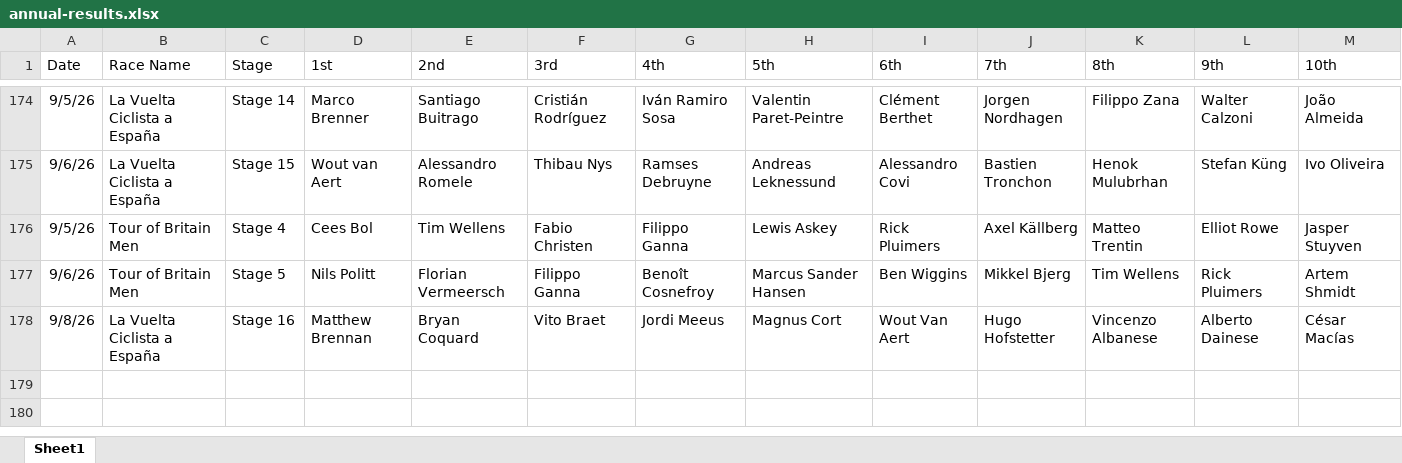
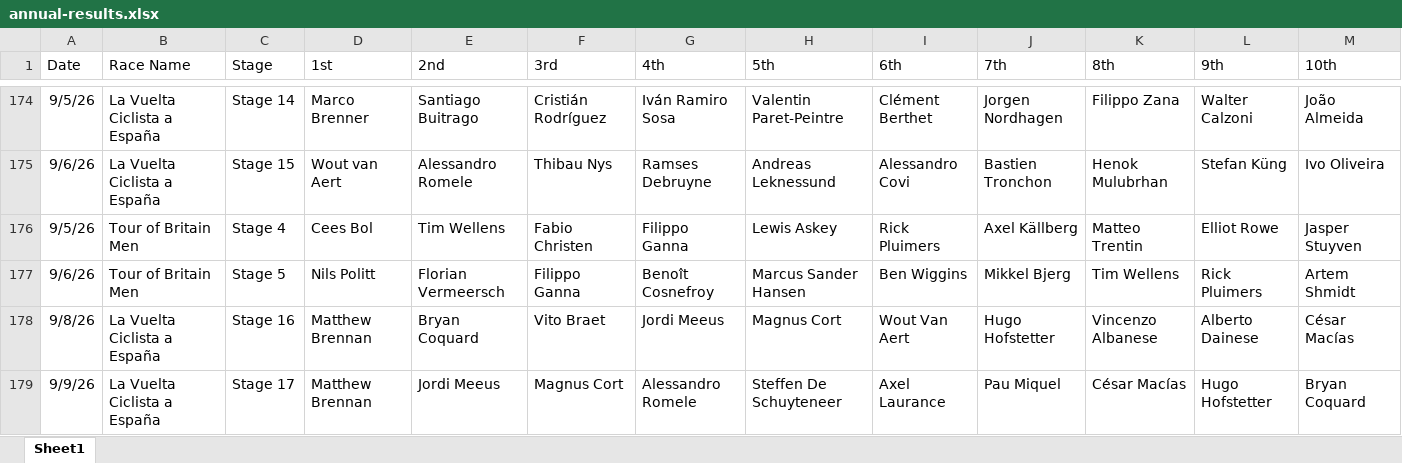
Before and after one commit to danpsh/2026-Fantasy-Cycling, an Excel workbook: annual-results.xlsx, sheet Sheet1, drawn as a sheet; only a part is shown, gaps mark what is left out; values as stored, in another font and other column widths than the file's, no borders; the diff names each change by its address in the sheet, - before the commit and + after, or states it on an @@ line.

Commit message:
Add files via upload

```diff
--- a/annual-results.xlsx (sheet Sheet1)
+++ b/annual-results.xlsx (sheet Sheet1)
+row 179: 9/9/26 | La Vuelta Ciclista a España | Stage 17 | Matthew Brennan | Jordi Meeus | Magnus Cort | Alessandro Romele | Steffen De Schuyteneer | Axel Laurance | Pau Miquel | César Macías | Hugo Hofstetter | Bryan Coquard
```
